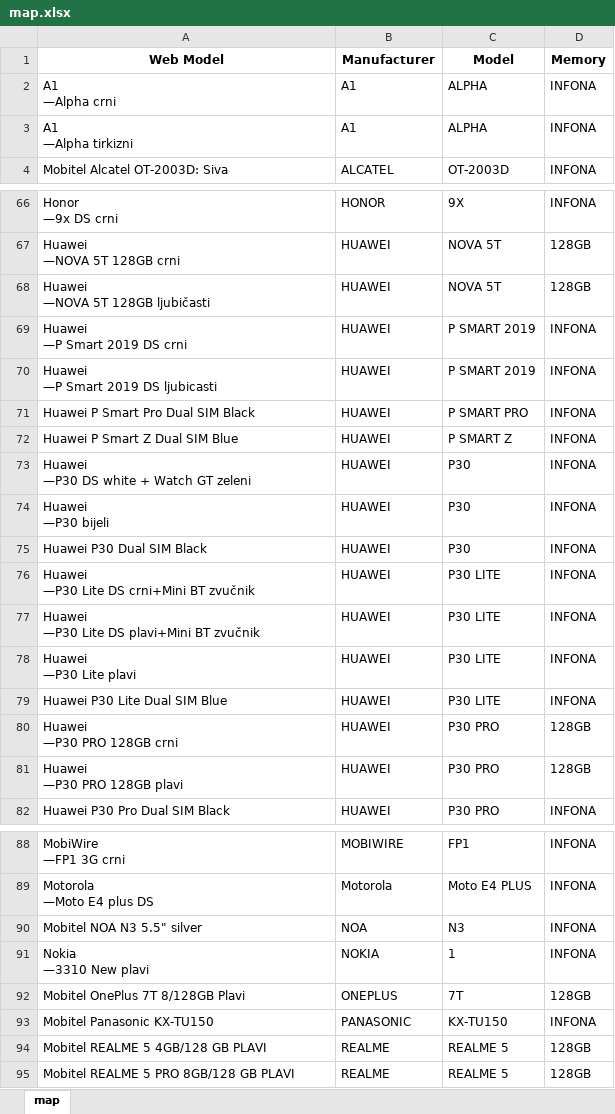
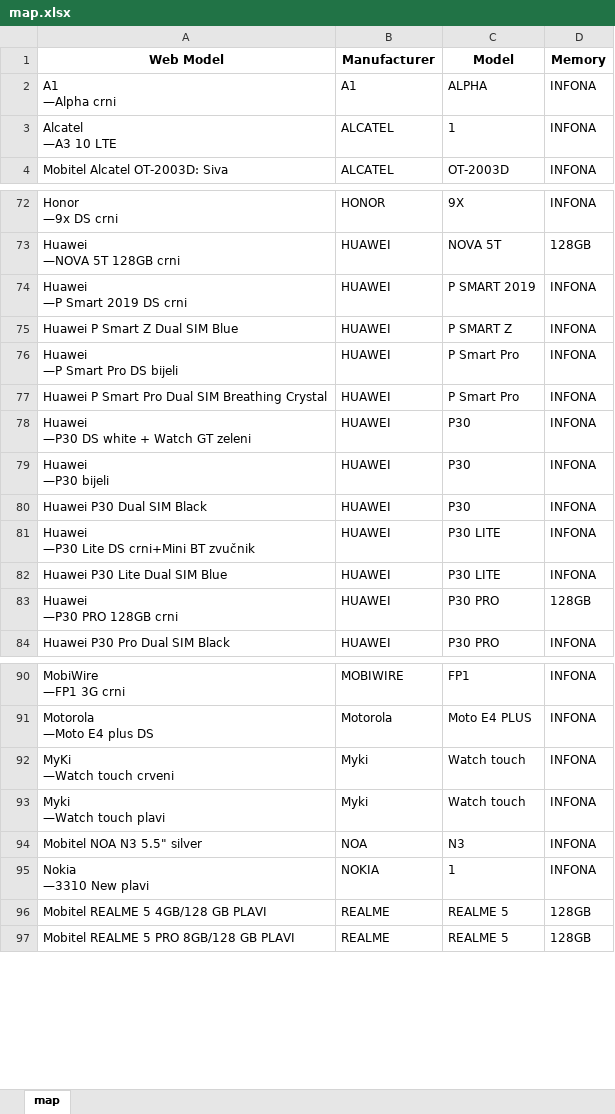
Before and after one commit to dptenessa/HP, an Excel workbook: map.xlsx, sheet map, drawn as a sheet; only a part is shown, gaps mark what is left out; values as stored, in another font and other column widths than the file's, no borders; removed rows and columns are numbered as before the commit, all else as after; ↵ is a line break in a cell; the diff covers the shown part only; the diff names each change by its address in the sheet, - before the commit and + after, or states it on an @@ line.

```diff
--- a/map.xlsx (sheet map)
+++ b/map.xlsx (sheet map)
-row 3: A1 ↵ —Alpha tirkizni | A1 | ALPHA | INFONA
+row 3: Alcatel ↵ —A3 10 LTE | ALCATEL | 1 | INFONA
-row 68: Huawei ↵ —NOVA 5T 128GB ljubičasti | HUAWEI | NOVA 5T | 128GB
-row 70: Huawei ↵ —P Smart 2019 DS ljubicasti | HUAWEI | P SMART 2019 | INFONA
-row 71: Huawei P Smart Pro Dual SIM Black | HUAWEI | P SMART PRO | INFONA
+row 76: Huawei ↵ —P Smart Pro DS bijeli | HUAWEI | P Smart Pro | INFONA
+row 77: Huawei P Smart Pro Dual SIM Breathing Crystal | HUAWEI | P Smart Pro | INFONA
-row 77: Huawei ↵ —P30 Lite DS plavi+Mini BT zvučnik | HUAWEI | P30 LITE | INFONA
-row 78: Huawei ↵ —P30 Lite plavi | HUAWEI | P30 LITE | INFONA
-row 81: Huawei ↵ —P30 PRO 128GB plavi | HUAWEI | P30 PRO | 128GB
+row 92: MyKi ↵ —Watch touch crveni | Myki | Watch touch | INFONA
+row 93: Myki ↵ —Watch touch plavi | Myki | Watch touch | INFONA
-row 92: Mobitel OnePlus 7T 8/128GB Plavi | ONEPLUS | 7T | 128GB
-row 93: Mobitel Panasonic KX-TU150 | PANASONIC | KX-TU150 | INFONA
```
Also changed, not shown: 29 added rows, 32 removed rows and 9 edited cells elsewhere in this sheet, Recommended prices.xlsx, 4 other files.
